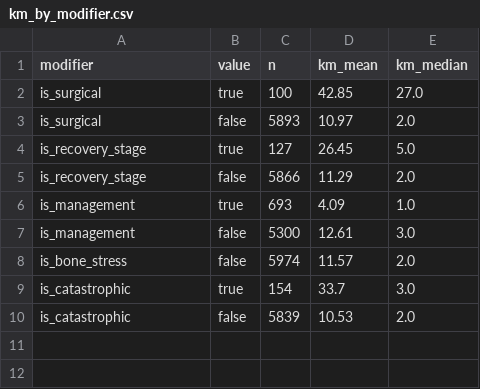
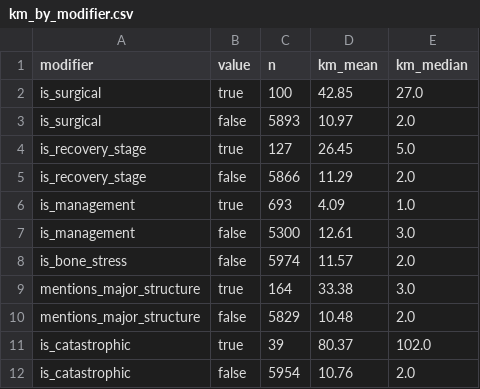
Before and after one commit to shaggycamel/nba_adhoc, a CSV file: reports/km_by_modifier.csv, drawn as a sheet.

```diff
--- a/reports/km_by_modifier.csv
+++ b/reports/km_by_modifier.csv
@@ -8,3 +8,5 @@ is_management,false,5300,12.61,3.0
 is_bone_stress,false,5974,11.57,2.0
-is_catastrophic,true,154,33.7,3.0
-is_catastrophic,false,5839,10.53,2.0
+mentions_major_structure,true,164,33.38,3.0
+mentions_major_structure,false,5829,10.48,2.0
+is_catastrophic,true,39,80.37,102.0
+is_catastrophic,false,5954,10.76,2.0
```
Also changed, not shown: reports/duration_metrics.csv, reports/horizon_brier.csv, 23 other files.
